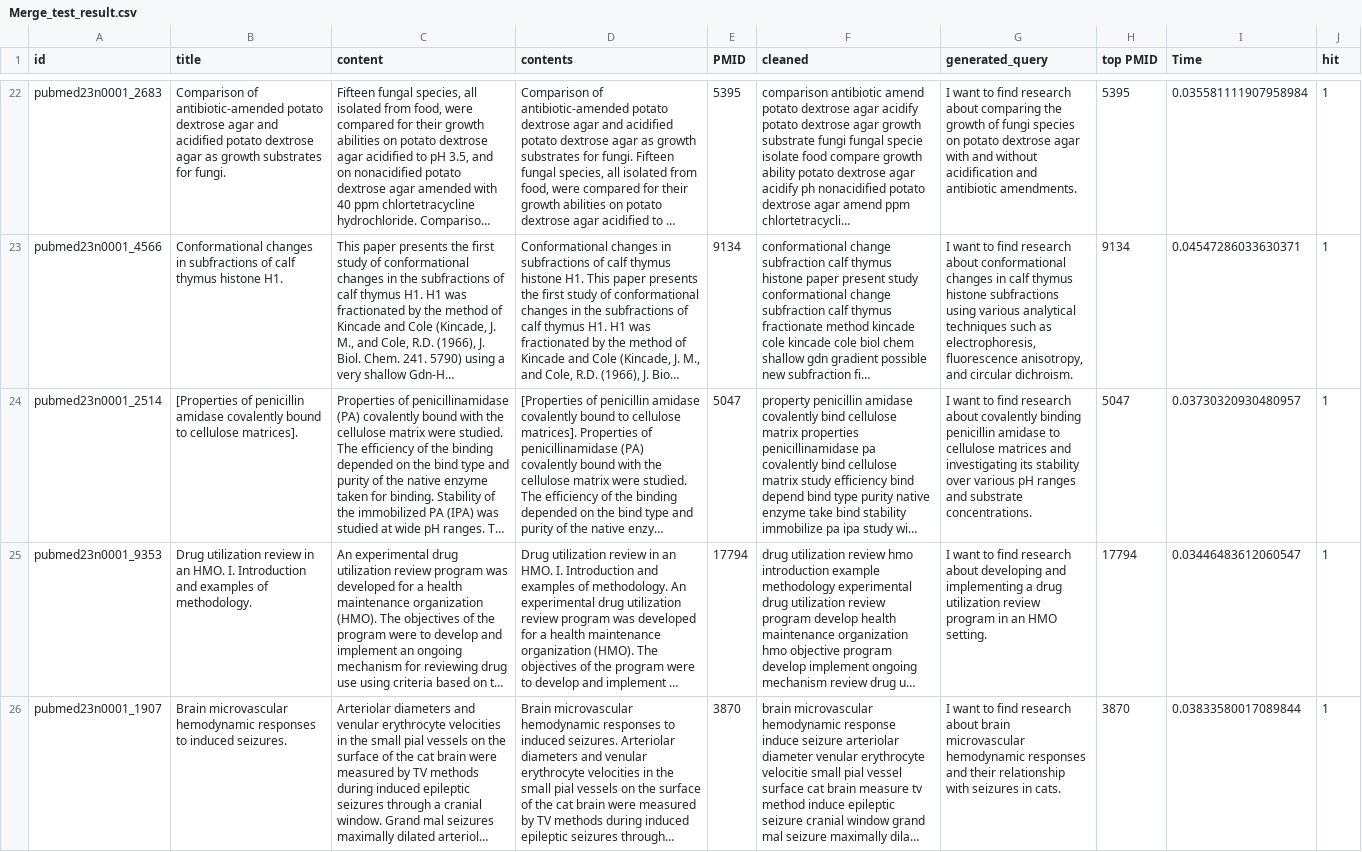
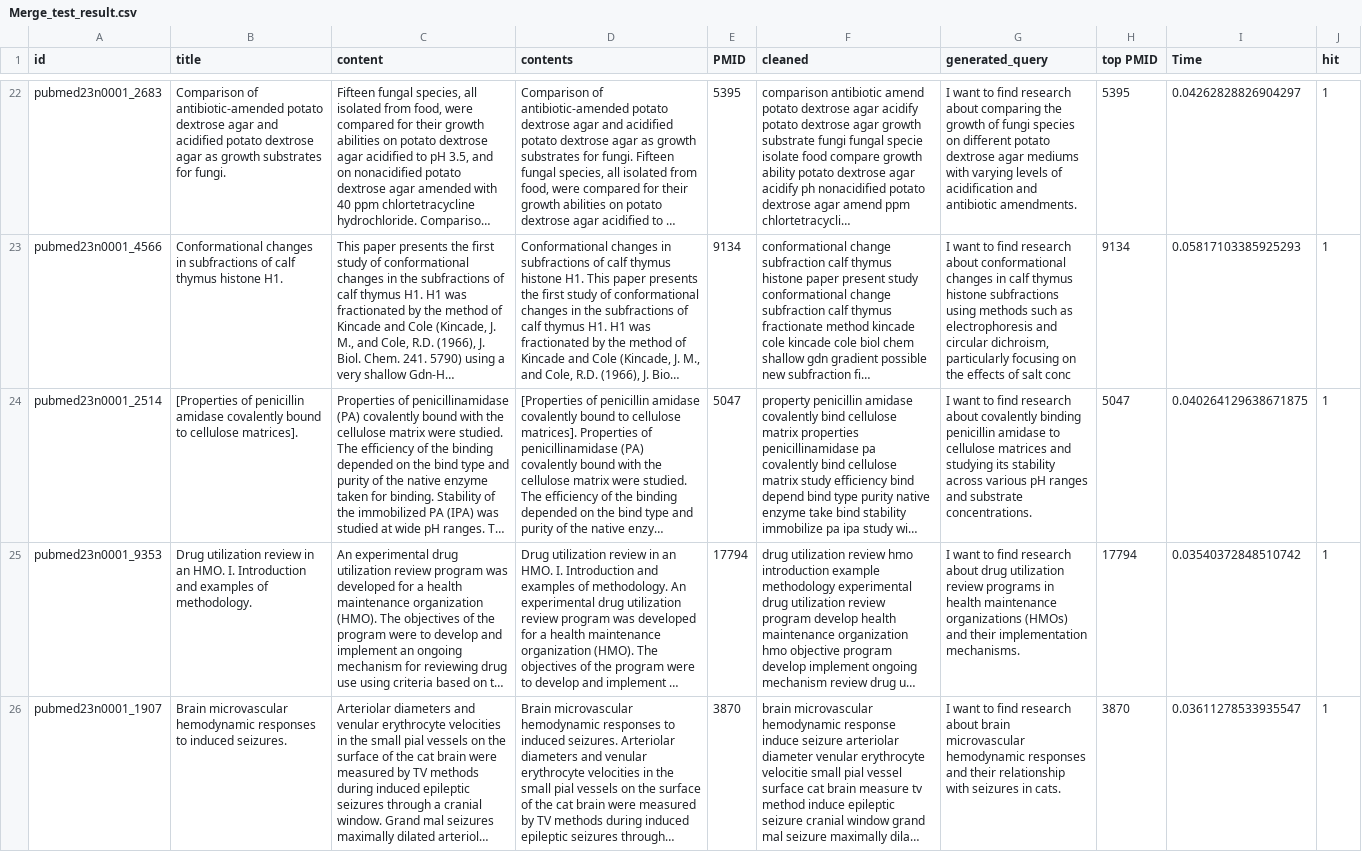
Before and after one commit to CJHJW/Medical-Paper-Recommendation-via-Re-ranker-RAG, a CSV file: Merge_test_result.csv, drawn as a sheet; only a part is shown, gaps mark what is left out; long unchanged cells end in …; the diff covers the shown part only; the diff names each change by its address in the sheet, - before the commit and + after, or states it on an @@ line.

```diff
--- a/Merge_test_result.csv
+++ b/Merge_test_result.csv
-G22 (generated_query): …species on potato dextrose agar with and without acidification and…
+G22 (generated_query): …species on different potato dextrose agar mediums with varying levels of acidification and…
-I22 (Time): 0.035581111907958984
+I22 (Time): 0.04262828826904297
-G23 (generated_query): …subfractions using various analytical techniques such as electrophoresis, fluorescence anisotropy, and circular dichroism.
+G23 (generated_query): …subfractions using methods such as electrophoresis and circular dichroism, particularly focusing on the effects of salt conc
-I23 (Time): 0.04547286033630371
+I23 (Time): 0.05817103385925293
-G24 (generated_query): …matrices and investigating its stability over various pH…
+G24 (generated_query): …matrices and studying its stability across various pH…
-I24 (Time): 0.03730320930480957
+I24 (Time): 0.040264129638671875
-G25 (generated_query): …research about developing and implementing a drug utilization review program in an HMO setting.
+G25 (generated_query): …research about drug utilization review programs in health maintenance organizations (HMOs) and their implementation mechanisms.
-I25 (Time): 0.03446483612060547
+I25 (Time): 0.03540372848510742
-I26 (Time): 0.03833580017089844
+I26 (Time): 0.03611278533935547
```
Also changed, not shown: 159 edited cells elsewhere in this file, BI_test_result.csv, CROSS_test_result.csv, 2 other files.
